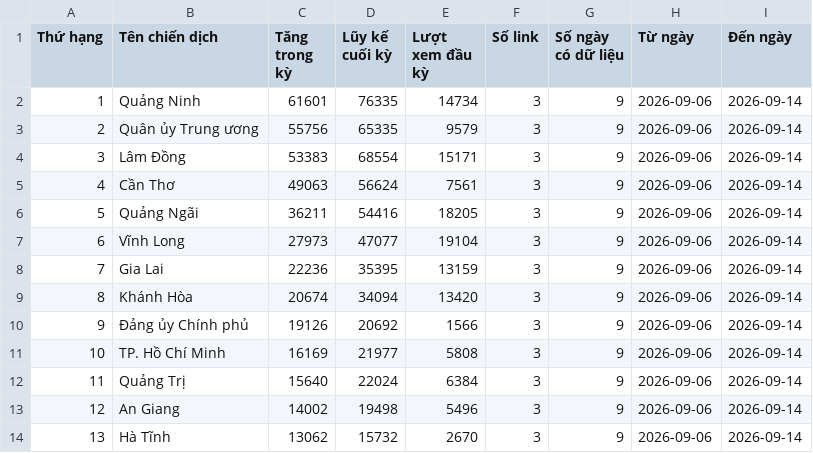
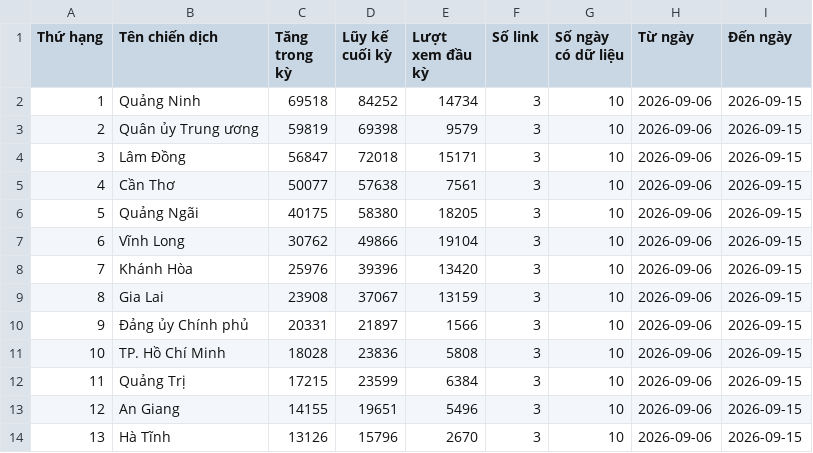
Before and after one commit to phuonglinh-ai/bangtongsaphuychuong, a CSV file: data.csv, drawn as a sheet; only a part is shown; the diff covers the shown part only.

Commit message:
Update 1509 01

```diff
--- a/data.csv
+++ b/data.csv
@@ -1,14 +1,14 @@
 Thứ hạng,Tên chiến dịch,Tăng trong kỳ,Lũy kế cuối kỳ,Lượt xem đầu kỳ,Số link,Số ngày có dữ liệu,Từ ngày,Đến ngày
-1,Quảng Ninh,61601,76335,14734,3,9,2026-09-06,2026-09-14
-2,Quân ủy Trung ương,55756,65335,9579,3,9,2026-09-06,2026-09-14
-3,Lâm Đồng,53383,68554,15171,3,9,2026-09-06,2026-09-14
-4,Cần Thơ,49063,56624,7561,3,9,2026-09-06,2026-09-14
-5,Quảng Ngãi,36211,54416,18205,3,9,2026-09-06,2026-09-14
-6,Vĩnh Long,27973,47077,19104,3,9,2026-09-06,2026-09-14
-7,Gia Lai,22236,35395,13159,3,9,2026-09-06,2026-09-14
-8,Khánh Hòa,20674,34094,13420,3,9,2026-09-06,2026-09-14
-9,Đảng ủy Chính phủ,19126,20692,1566,3,9,2026-09-06,2026-09-14
-10,TP. Hồ Chí Minh,16169,21977,5808,3,9,2026-09-06,2026-09-14
-11,Quảng Trị,15640,22024,6384,3,9,2026-09-06,2026-09-14
-12,An Giang,14002,19498,5496,3,9,2026-09-06,2026-09-14
-13,Hà Tĩnh,13062,15732,2670,3,9,2026-09-06,2026-09-14
+1,Quảng Ninh,69518,84252,14734,3,10,2026-09-06,2026-09-15
+2,Quân ủy Trung ương,59819,69398,9579,3,10,2026-09-06,2026-09-15
+3,Lâm Đồng,56847,72018,15171,3,10,2026-09-06,2026-09-15
+4,Cần Thơ,50077,57638,7561,3,10,2026-09-06,2026-09-15
+5,Quảng Ngãi,40175,58380,18205,3,10,2026-09-06,2026-09-15
+6,Vĩnh Long,30762,49866,19104,3,10,2026-09-06,2026-09-15
+7,Khánh Hòa,25976,39396,13420,3,10,2026-09-06,2026-09-15
+8,Gia Lai,23908,37067,13159,3,10,2026-09-06,2026-09-15
+9,Đảng ủy Chính phủ,20331,21897,1566,3,10,2026-09-06,2026-09-15
+10,TP. Hồ Chí Minh,18028,23836,5808,3,10,2026-09-06,2026-09-15
+11,Quảng Trị,17215,23599,6384,3,10,2026-09-06,2026-09-15
+12,An Giang,14155,19651,5496,3,10,2026-09-06,2026-09-15
+13,Hà Tĩnh,13126,15796,2670,3,10,2026-09-06,2026-09-15
```
Also changed, not shown: 134 edited cells elsewhere in this file.
